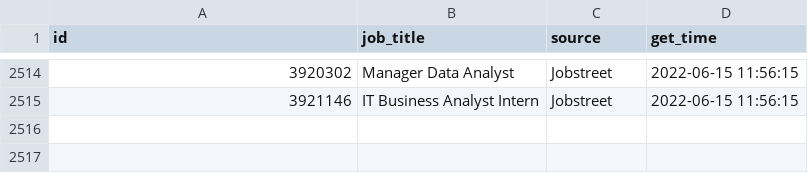
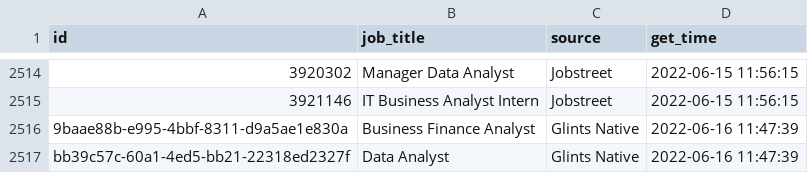
Before and after one commit to akherlan/jobvacancy, a CSV file: output/scraped.csv, drawn as a sheet; only a part is shown, gaps mark what is left out; the diff names each change by its address in the sheet, - before the commit and + after, or states it on an @@ line.

```diff
--- a/output/scraped.csv
+++ b/output/scraped.csv
+row 2516: 9baae88b-e995-4bbf-8311-d9a5ae1e830a | Business Finance Analyst | Glints Native | 2022-06-16 11:47:39
+row 2517: bb39c57c-60a1-4ed5-bb21-22318ed2327f | Data Analyst | Glints Native | 2022-06-16 11:47:39
```
Also changed, not shown: output/audit.csv.
